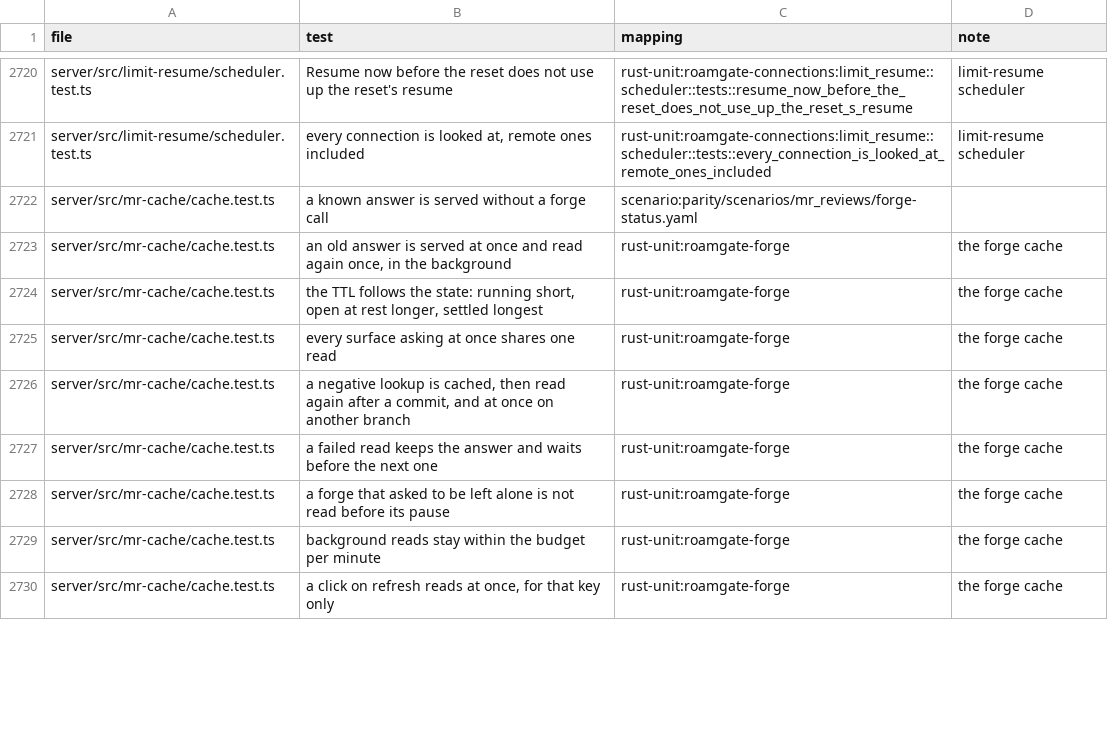
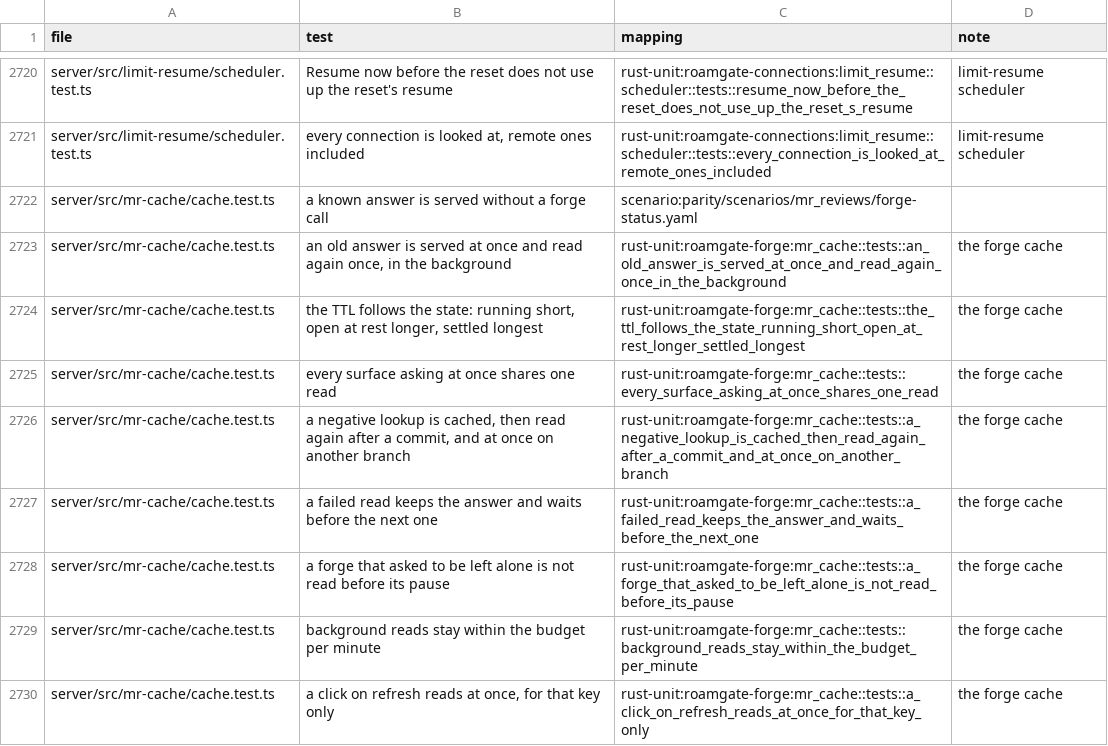
Before and after one commit to thiblahute/roamgate, a TSV file: parity/ledger.tsv, drawn as a sheet; only a part is shown, gaps mark what is left out; the diff covers the shown part only.

Commit message:
Record contract 1.6 for mr_cache and map the ported forge tests

```diff
--- a/parity/ledger.tsv
+++ b/parity/ledger.tsv
@@ -2722,9 +2722,9 @@ server/src/limit-resume/scheduler.test.ts	every connection is looked at, remote
 server/src/mr-cache/cache.test.ts	a known answer is served without a forge call	scenario:parity/scenarios/mr_reviews/forge-status.yaml	
-server/src/mr-cache/cache.test.ts	an old answer is served at once and read again once, in the background	rust-unit:roamgate-forge	the forge cache
-server/src/mr-cache/cache.test.ts	the TTL follows the state: running short, open at rest longer, settled longest	rust-unit:roamgate-forge	the forge cache
-server/src/mr-cache/cache.test.ts	every surface asking at once shares one read	rust-unit:roamgate-forge	the forge cache
-server/src/mr-cache/cache.test.ts	a negative lookup is cached, then read again after a commit, and at once on another branch	rust-unit:roamgate-forge	the forge cache
-server/src/mr-cache/cache.test.ts	a failed read keeps the answer and waits before the next one	rust-unit:roamgate-forge	the forge cache
-server/src/mr-cache/cache.test.ts	a forge that asked to be left alone is not read before its pause	rust-unit:roamgate-forge	the forge cache
-server/src/mr-cache/cache.test.ts	background reads stay within the budget per minute	rust-unit:roamgate-forge	the forge cache
-server/src/mr-cache/cache.test.ts	a click on refresh reads at once, for that key only	rust-unit:roamgate-forge	the forge cache
+server/src/mr-cache/cache.test.ts	an old answer is served at once and read again once, in the background	rust-unit:roamgate-forge:mr_cache::tests::an_old_answer_is_served_at_once_and_read_again_once_in_the_background	the forge cache
+server/src/mr-cache/cache.test.ts	the TTL follows the state: running short, open at rest longer, settled longest	rust-unit:roamgate-forge:mr_cache::tests::the_ttl_follows_the_state_running_short_open_at_rest_longer_settled_longest	the forge cache
+server/src/mr-cache/cache.test.ts	every surface asking at once shares one read	rust-unit:roamgate-forge:mr_cache::tests::every_surface_asking_at_once_shares_one_read	the forge cache
+server/src/mr-cache/cache.test.ts	a negative lookup is cached, then read again after a commit, and at once on another branch	rust-unit:roamgate-forge:mr_cache::tests::a_negative_lookup_is_cached_then_read_again_after_a_commit_and_at_once_on_another_branch	the forge cache
+server/src/mr-cache/cache.test.ts	a failed read keeps the answer and waits before the next one	rust-unit:roamgate-forge:mr_cache::tests::a_failed_read_keeps_the_answer_and_waits_before_the_next_one	the forge cache
+server/src/mr-cache/cache.test.ts	a forge that asked to be left alone is not read before its pause	rust-unit:roamgate-forge:mr_cache::tests::a_forge_that_asked_to_be_left_alone_is_not_read_before_its_pause	the forge cache
+server/src/mr-cache/cache.test.ts	background reads stay within the budget per minute	rust-unit:roamgate-forge:mr_cache::tests::background_reads_stay_within_the_budget_per_minute	the forge cache
+server/src/mr-cache/cache.test.ts	a click on refresh reads at once, for that key only	rust-unit:roamgate-forge:mr_cache::tests::a_click_on_refresh_reads_at_once_for_that_key_only	the forge cache
```
Also changed, not shown: 3 added rows and 12 edited cells elsewhere in this file, parity/unported.tsv, 1 other file.
